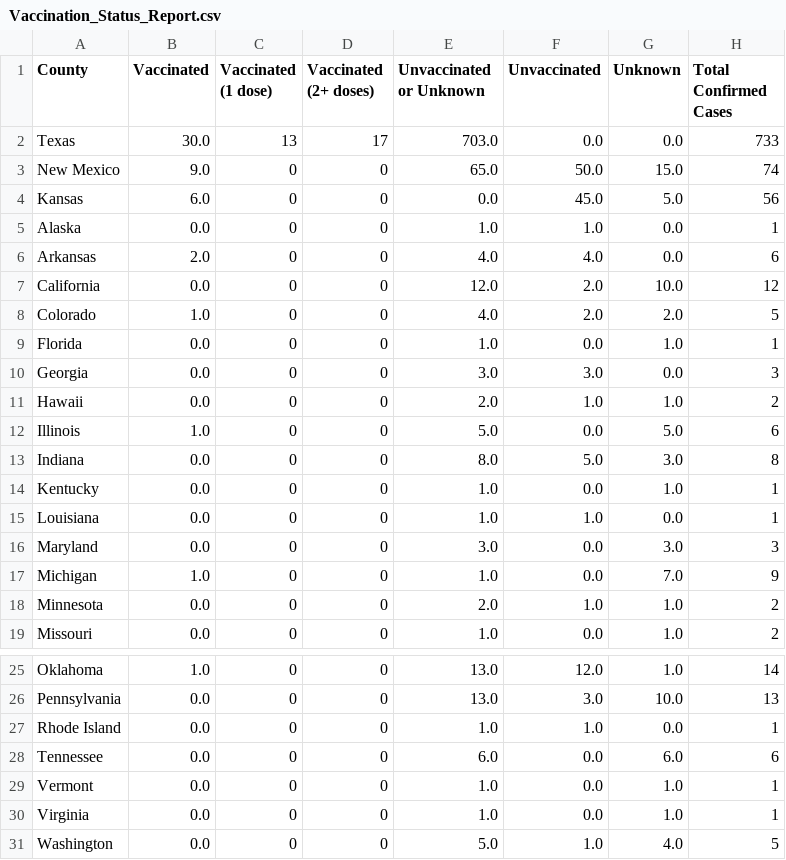
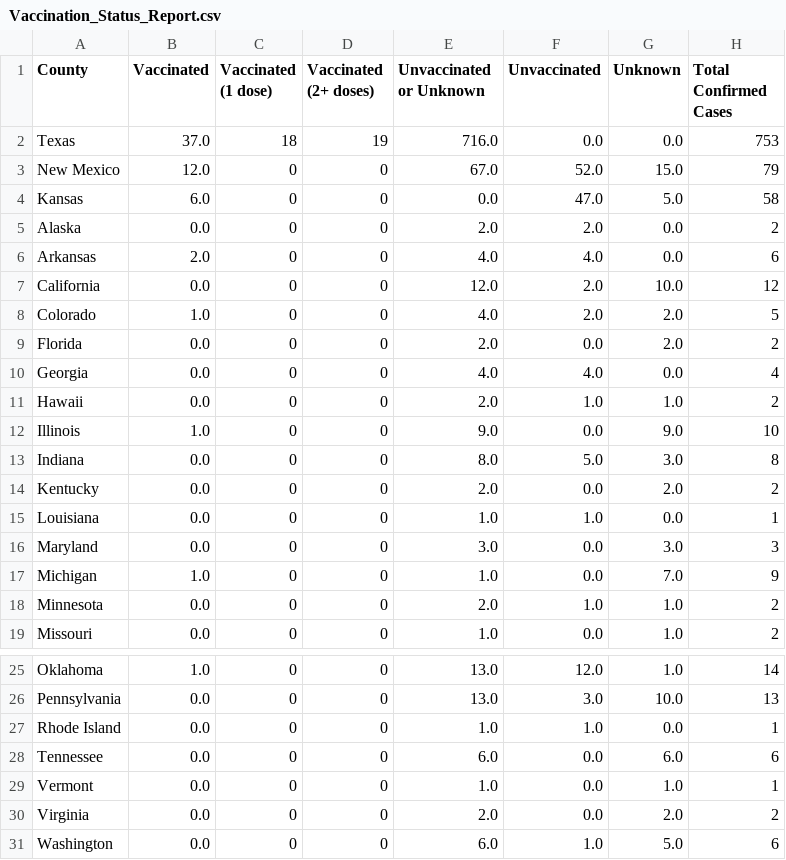
Before and after one commit to JHU-Measles-Tracking-Team/measles_US_data, a CSV file: Vaccination_Status_Report.csv, drawn as a sheet; only a part is shown, gaps mark what is left out; the diff covers the shown part only.

```diff
--- a/Vaccination_Status_Report.csv
+++ b/Vaccination_Status_Report.csv
@@ -1,6 +1,6 @@
 County,Vaccinated,Vaccinated (1 dose),Vaccinated (2+ doses),Unvaccinated or Unknown,Unvaccinated,Unknown,Total Confirmed Cases
-Texas,30.0,13,17,703.0,0.0,0.0,733
-New Mexico,9.0,0,0,65.0,50.0,15.0,74
-Kansas,6.0,0,0,0.0,45.0,5.0,56
-Alaska,0.0,0,0,1.0,1.0,0.0,1
+Texas,37.0,18,19,716.0,0.0,0.0,753
+New Mexico,12.0,0,0,67.0,52.0,15.0,79
+Kansas,6.0,0,0,0.0,47.0,5.0,58
+Alaska,0.0,0,0,2.0,2.0,0.0,2
 Arkansas,2.0,0,0,4.0,4.0,0.0,6
@@ -8,8 +8,8 @@ California,0.0,0,0,12.0,2.0,10.0,12
 Colorado,1.0,0,0,4.0,2.0,2.0,5
-Florida,0.0,0,0,1.0,0.0,1.0,1
-Georgia,0.0,0,0,3.0,3.0,0.0,3
+Florida,0.0,0,0,2.0,0.0,2.0,2
+Georgia,0.0,0,0,4.0,4.0,0.0,4
 Hawaii,0.0,0,0,2.0,1.0,1.0,2
-Illinois,1.0,0,0,5.0,0.0,5.0,6
+Illinois,1.0,0,0,9.0,0.0,9.0,10
 Indiana,0.0,0,0,8.0,5.0,3.0,8
-Kentucky,0.0,0,0,1.0,0.0,1.0,1
+Kentucky,0.0,0,0,2.0,0.0,2.0,2
 Louisiana,0.0,0,0,1.0,1.0,0.0,1
@@ -29,3 +29,3 @@ Tennessee,0.0,0,0,6.0,0.0,6.0,6
 Vermont,0.0,0,0,1.0,0.0,1.0,1
-Virginia,0.0,0,0,1.0,0.0,1.0,1
-Washington,0.0,0,0,5.0,1.0,4.0,5
+Virginia,0.0,0,0,2.0,0.0,2.0,2
+Washington,0.0,0,0,6.0,1.0,5.0,6
```
Also changed, not shown: 10 edited cells elsewhere in this file, Top_states_time_series.csv, measles_US_cases.csv, 2 other files.
